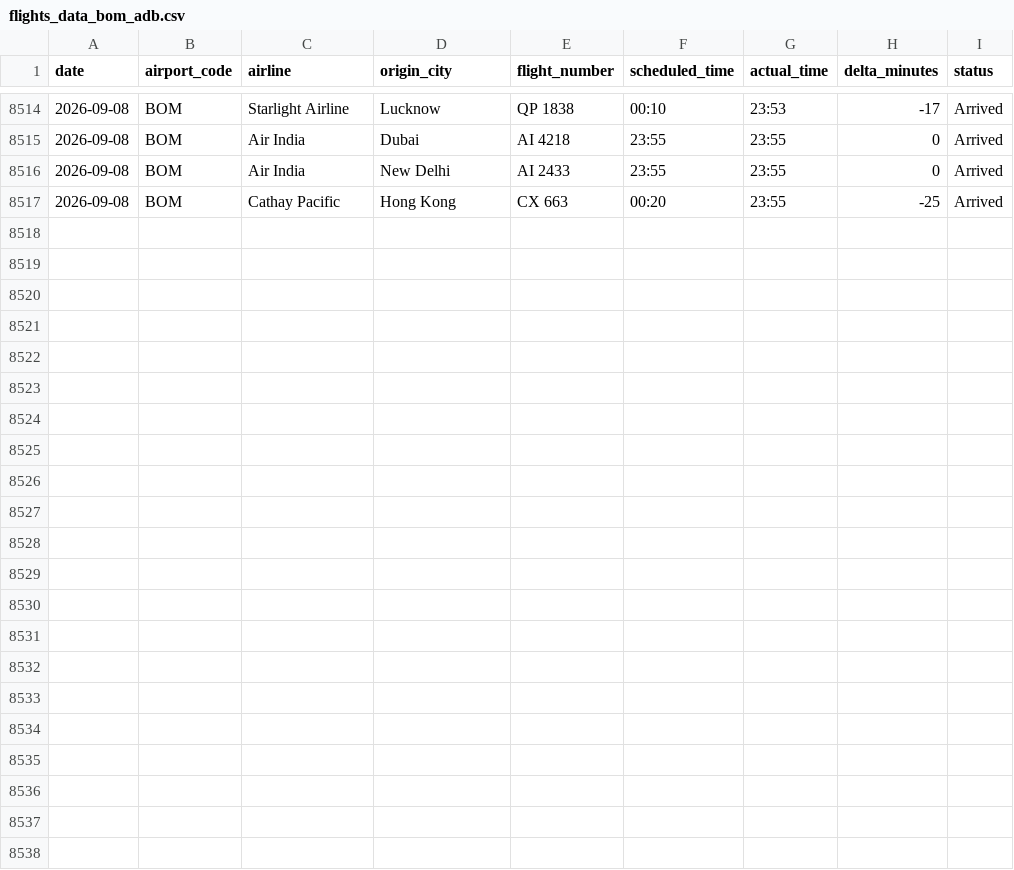
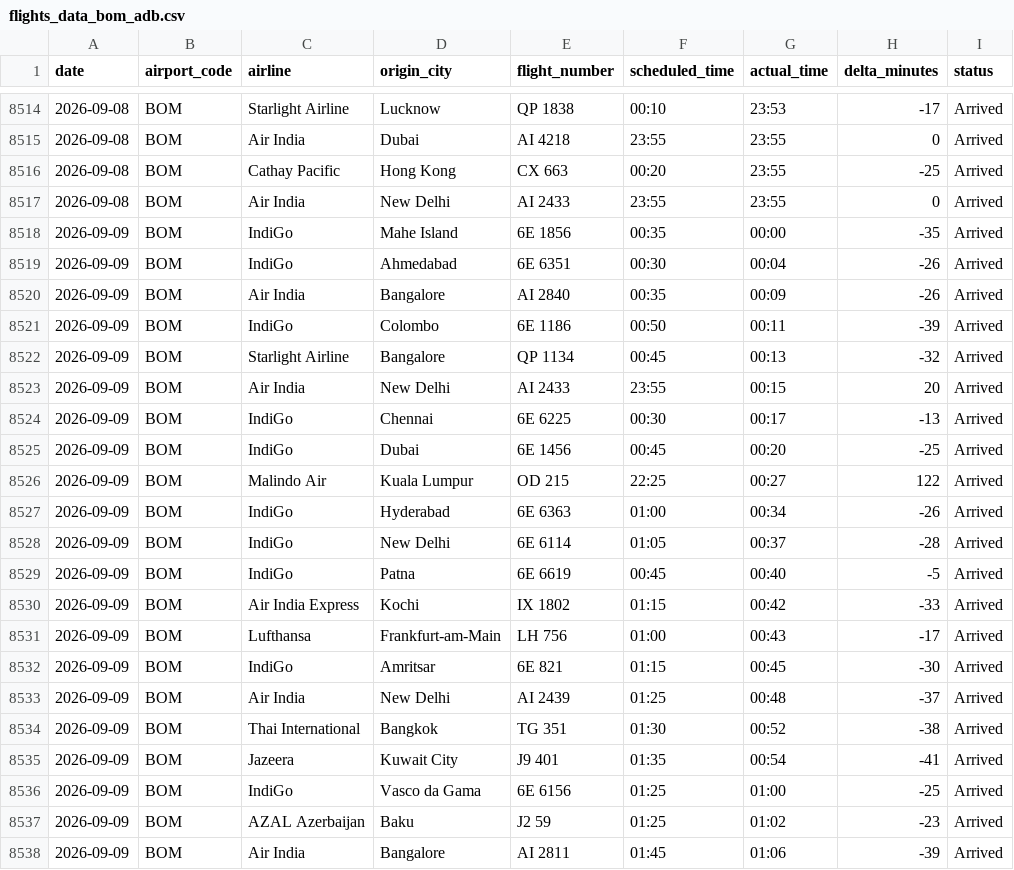
Before and after one commit to Ragadeepsai/Airport_Congestions_Analysis, a CSV file: data/flights_data_bom_adb.csv, drawn as a sheet; only a part is shown, gaps mark what is left out.

```diff
--- a/data/flights_data_bom_adb.csv
+++ b/data/flights_data_bom_adb.csv
@@ -8515,3 +8515,24 @@ date,airport_code,airline,origin_city,flight_number,scheduled_time,actual_time,d
 2026-09-08,BOM,Air India,Dubai,AI 4218,23:55,23:55,0,Arrived
+2026-09-08,BOM,Cathay Pacific,Hong Kong,CX 663,00:20,23:55,-25,Arrived
 2026-09-08,BOM,Air India,New Delhi,AI 2433,23:55,23:55,0,Arrived
-2026-09-08,BOM,Cathay Pacific,Hong Kong,CX 663,00:20,23:55,-25,Arrived
+2026-09-09,BOM,IndiGo,Mahe Island,6E 1856,00:35,00:00,-35,Arrived
+2026-09-09,BOM,IndiGo,Ahmedabad,6E 6351,00:30,00:04,-26,Arrived
+2026-09-09,BOM,Air India,Bangalore,AI 2840,00:35,00:09,-26,Arrived
+2026-09-09,BOM,IndiGo,Colombo,6E 1186,00:50,00:11,-39,Arrived
+2026-09-09,BOM,Starlight Airline,Bangalore,QP 1134,00:45,00:13,-32,Arrived
+2026-09-09,BOM,Air India,New Delhi,AI 2433,23:55,00:15,20,Arrived
+2026-09-09,BOM,IndiGo,Chennai,6E 6225,00:30,00:17,-13,Arrived
+2026-09-09,BOM,IndiGo,Dubai,6E 1456,00:45,00:20,-25,Arrived
+2026-09-09,BOM,Malindo Air,Kuala Lumpur,OD 215,22:25,00:27,122,Arrived
+2026-09-09,BOM,IndiGo,Hyderabad,6E 6363,01:00,00:34,-26,Arrived
+2026-09-09,BOM,IndiGo,New Delhi,6E 6114,01:05,00:37,-28,Arrived
+2026-09-09,BOM,IndiGo,Patna,6E 6619,00:45,00:40,-5,Arrived
+2026-09-09,BOM,Air India Express,Kochi,IX 1802,01:15,00:42,-33,Arrived
+2026-09-09,BOM,Lufthansa,Frankfurt-am-Main,LH 756,01:00,00:43,-17,Arrived
+2026-09-09,BOM,IndiGo,Amritsar,6E 821,01:15,00:45,-30,Arrived
+2026-09-09,BOM,Air India,New Delhi,AI 2439,01:25,00:48,-37,Arrived
+2026-09-09,BOM,Thai  International,Bangkok,TG 351,01:30,00:52,-38,Arrived
+2026-09-09,BOM,Jazeera,Kuwait City,J9 401,01:35,00:54,-41,Arrived
+2026-09-09,BOM,IndiGo,Vasco da Gama,6E 6156,01:25,01:00,-25,Arrived
+2026-09-09,BOM,AZAL Azerbaijan,Baku,J2 59,01:25,01:02,-23,Arrived
+2026-09-09,BOM,Air India,Bangalore,AI 2811,01:45,01:06,-39,Arrived
```
Also changed, not shown: data/flights_data_maa.csv.
